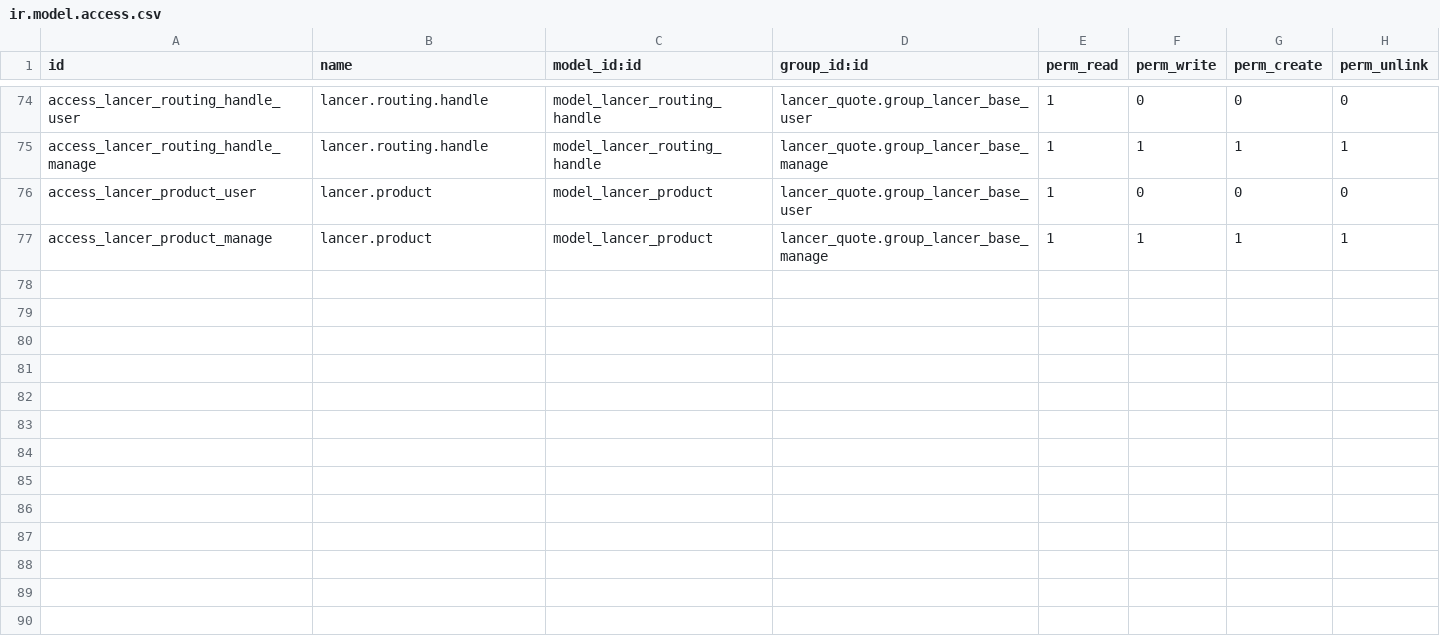
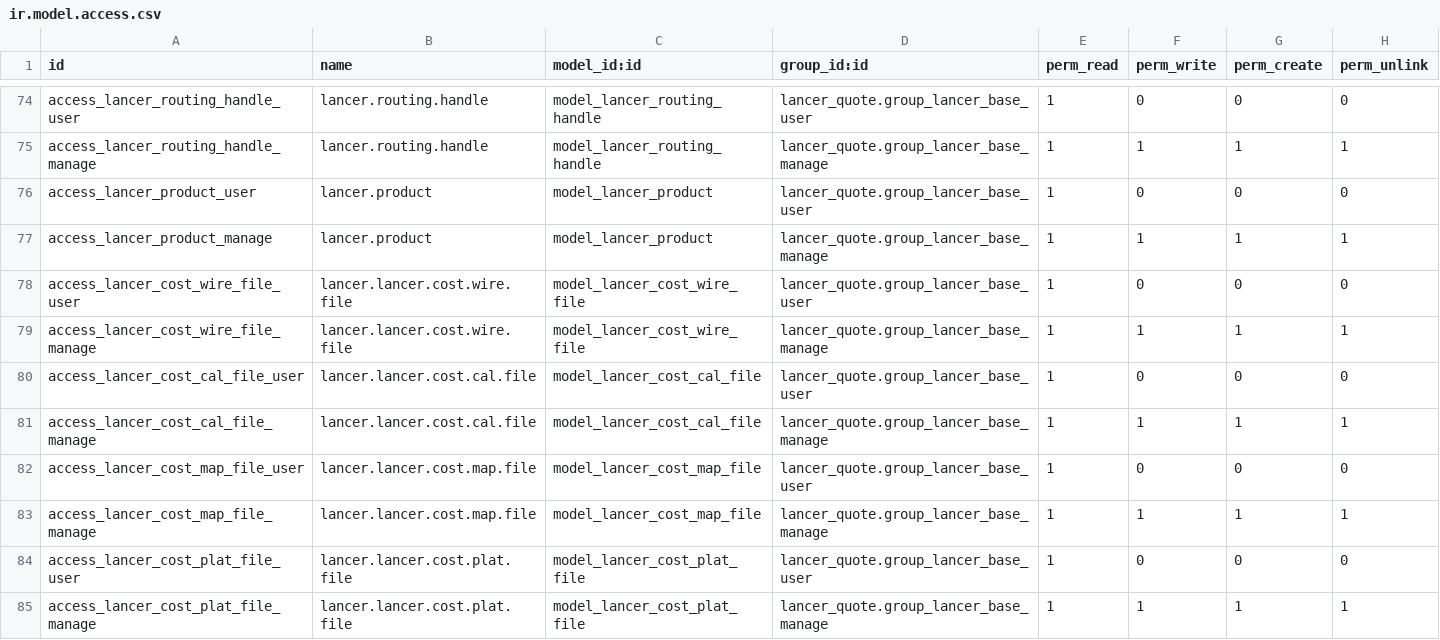
Before and after one commit to kulius/odoo13_lancer, a CSV file: addons_lancer/lancer_quote/security/ir.model.access.csv, drawn as a sheet; only a part is shown, gaps mark what is left out.

```diff
--- a/addons_lancer/lancer_quote/security/ir.model.access.csv
+++ b/addons_lancer/lancer_quote/security/ir.model.access.csv
@@ -77 +77,9 @@ access_lancer_product_user,lancer.product,model_lancer_product,lancer_quote.grou
 access_lancer_product_manage,lancer.product,model_lancer_product,lancer_quote.group_lancer_base_manage,1,1,1,1
+access_lancer_cost_wire_file_user,lancer.lancer.cost.wire.file,model_lancer_cost_wire_file,lancer_quote.group_lancer_base_user,1,0,0,0
+access_lancer_cost_wire_file_manage,lancer.lancer.cost.wire.file,model_lancer_cost_wire_file,lancer_quote.group_lancer_base_manage,1,1,1,1
+access_lancer_cost_cal_file_user,lancer.lancer.cost.cal.file,model_lancer_cost_cal_file,lancer_quote.group_lancer_base_user,1,0,0,0
+access_lancer_cost_cal_file_manage,lancer.lancer.cost.cal.file,model_lancer_cost_cal_file,lancer_quote.group_lancer_base_manage,1,1,1,1
+access_lancer_cost_map_file_user,lancer.lancer.cost.map.file,model_lancer_cost_map_file,lancer_quote.group_lancer_base_user,1,0,0,0
+access_lancer_cost_map_file_manage,lancer.lancer.cost.map.file,model_lancer_cost_map_file,lancer_quote.group_lancer_base_manage,1,1,1,1
+access_lancer_cost_plat_file_user,lancer.lancer.cost.plat.file,model_lancer_cost_plat_file,lancer_quote.group_lancer_base_user,1,0,0,0
+access_lancer_cost_plat_file_manage,lancer.lancer.cost.plat.file,model_lancer_cost_plat_file,lancer_quote.group_lancer_base_manage,1,1,1,1
```
Also changed, not shown: 11 other files.
